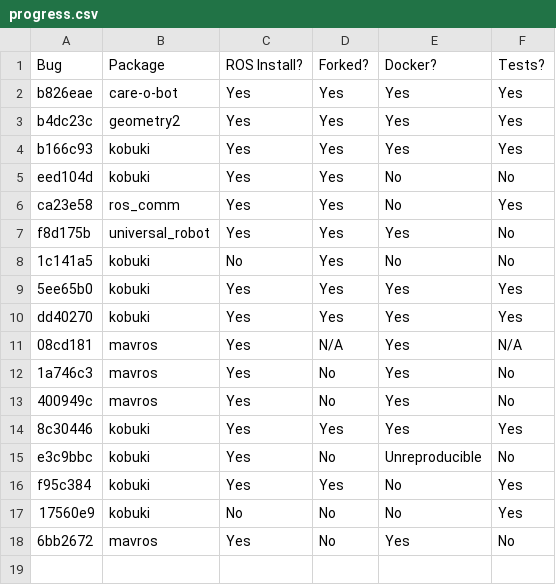
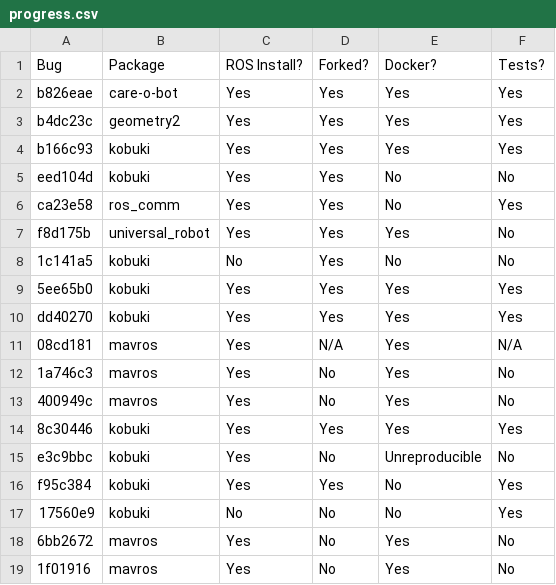
Before and after one commit to robust-rosin/robust, a CSV file: doc/progress.csv, drawn as a sheet; the diff names each change by its address in the sheet, - before the commit and + after, or states it on an @@ line.

Commit message:
built another mavros bug

```diff
--- a/doc/progress.csv
+++ b/doc/progress.csv
+row 19: 1f01916 | mavros | Yes | No | Yes | No
```
